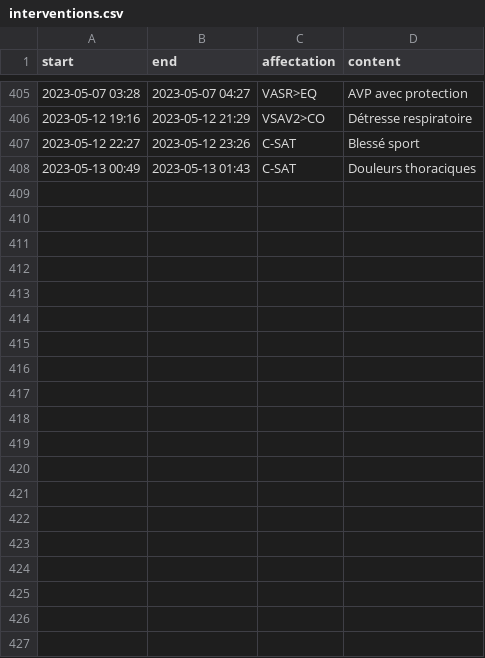
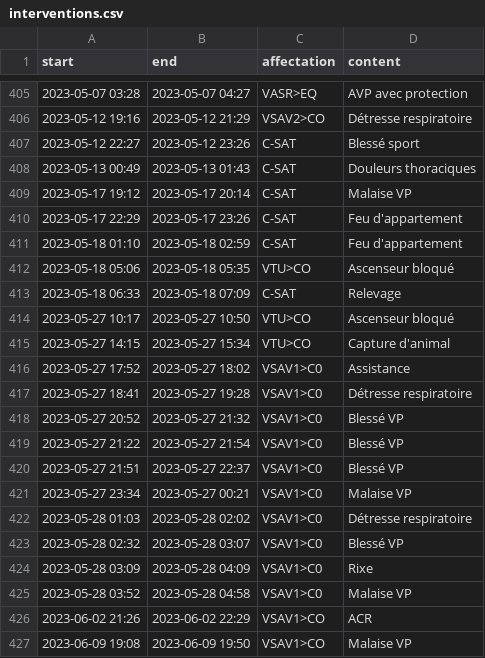
Before and after one commit to Mikaciu/Mikaciu.github.io, a CSV file: timeline/_data/source/interventions.csv, drawn as a sheet; only a part is shown, gaps mark what is left out; the diff covers the shown part only; the diff names each change by its address in the sheet, - before the commit and + after, or states it on an @@ line.

Commit message:
add inter

```diff
--- a/timeline/_data/source/interventions.csv
+++ b/timeline/_data/source/interventions.csv
+row 409: 2023-05-17 19:12 | 2023-05-17 20:14 | C-SAT | Malaise VP
+row 410: 2023-05-17 22:29 | 2023-05-17 23:26 | C-SAT | Feu d'appartement
+row 411: 2023-05-18 01:10 | 2023-05-18 02:59 | C-SAT | Feu d'appartement
+row 412: 2023-05-18 05:06 | 2023-05-18 05:35 | VTU>CO | Ascenseur bloqué
+row 413: 2023-05-18 06:33 | 2023-05-18 07:09 | C-SAT | Relevage
+row 414: 2023-05-27 10:17 | 2023-05-27 10:50 | VTU>CO | Ascenseur bloqué
+row 415: 2023-05-27 14:15 | 2023-05-27 15:34 | VTU>CO | Capture d'animal
+row 416: 2023-05-27 17:52 | 2023-05-27 18:02 | VSAV1>C0 | Assistance
+row 417: 2023-05-27 18:41 | 2023-05-27 19:28 | VSAV1>C0 | Détresse respiratoire
+row 418: 2023-05-27 20:52 | 2023-05-27 21:32 | VSAV1>C0 | Blessé VP
+row 419: 2023-05-27 21:22 | 2023-05-27 21:54 | VSAV1>C0 | Blessé VP
+row 420: 2023-05-27 21:51 | 2023-05-27 22:37 | VSAV1>C0 | Blessé VP
+row 421: 2023-05-27 23:34 | 2023-05-27 00:21 | VSAV1>C0 | Malaise VP
+row 422: 2023-05-28 01:03 | 2023-05-28 02:02 | VSAV1>C0 | Détresse respiratoire
+row 423: 2023-05-28 02:32 | 2023-05-28 03:07 | VSAV1>C0 | Blessé VP
+row 424: 2023-05-28 03:09 | 2023-05-28 04:09 | VSAV1>C0 | Rixe
+row 425: 2023-05-28 03:52 | 2023-05-28 04:58 | VSAV1>C0 | Malaise VP
+row 426: 2023-06-02 21:26 | 2023-06-02 22:29 | VSAV1>CO | ACR
+row 427: 2023-06-09 19:08 | 2023-06-09 19:50 | VSAV1>CO | Malaise VP
```
Also changed, not shown: 28 added rows elsewhere in this file.
